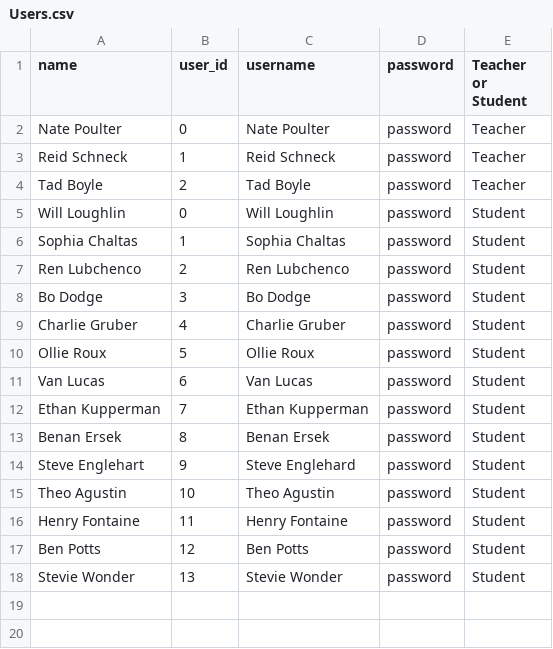
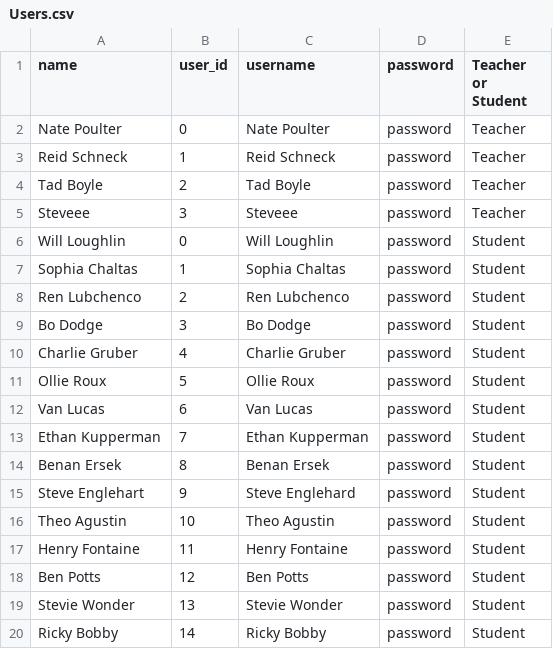
Before and after one commit to WillLoughlin/GradeBook, a CSV file: src/main/java/com/example/application/views/main/Users.csv, drawn as a sheet.

```diff
--- a/src/main/java/com/example/application/views/main/Users.csv
+++ b/src/main/java/com/example/application/views/main/Users.csv
@@ -4,2 +4,3 @@ Reid Schneck,1,Reid Schneck,password,Teacher
 Tad Boyle,2,Tad Boyle,password,Teacher
+Steveee,3,Steveee,password,Teacher
 Will Loughlin,0,Will Loughlin,password,Student
@@ -18 +19,2 @@ Ben Potts,12,Ben Potts,password,Student
 Stevie Wonder,13,Stevie Wonder,password,Student
+Ricky Bobby,14,Ricky Bobby,password,Student
```
Also changed, not shown: src/main/java/com/example/application/views/main/Assignments.csv, src/main/java/com/example/application/views/main/Classes.csv, 2 other files.
